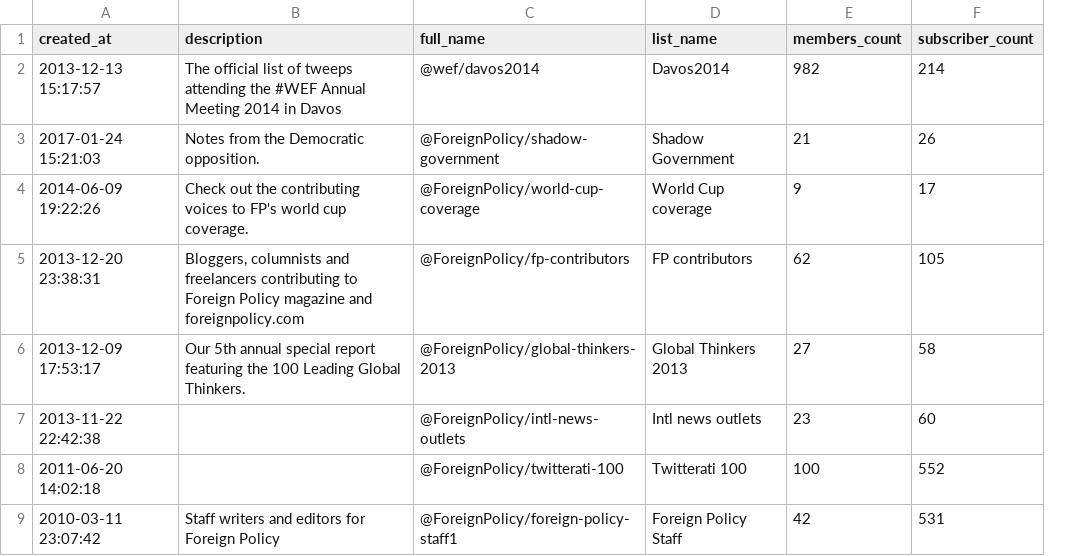
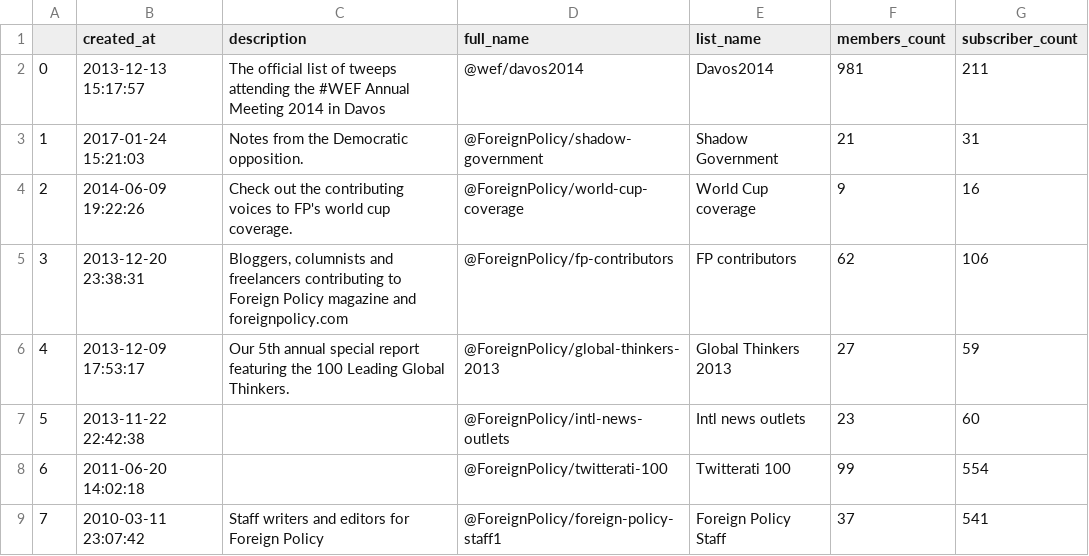
Before and after one commit to dsynkov/twitter-list-manager, a CSV file: exports/foreignpolicy-data.csv, drawn as a sheet; addresses are those after the commit; the diff names each change by its address in the sheet, - before the commit and + after, or states it on an @@ line.

```diff
--- a/exports/foreignpolicy-data.csv
+++ b/exports/foreignpolicy-data.csv
+column A, rows 2-9: 0 | 1 | 2 | 3 | 4 | 5 | 6 | 7
-F2 (members_count): 982
+F2 (members_count): 981
-G2 (subscriber_count): 214
+G2 (subscriber_count): 211
-G3 (subscriber_count): 26
+G3 (subscriber_count): 31
-G4 (subscriber_count): 17
+G4 (subscriber_count): 16
-G5 (subscriber_count): 105
+G5 (subscriber_count): 106
-G6 (subscriber_count): 58
+G6 (subscriber_count): 59
-F8 (members_count): 100
+F8 (members_count): 99
-G8 (subscriber_count): 552
+G8 (subscriber_count): 554
-F9 (members_count): 42
+F9 (members_count): 37
-G9 (subscriber_count): 531
+G9 (subscriber_count): 541
```
Also changed, not shown: exports/twitterati-100-list-members.csv, 2 other files.
